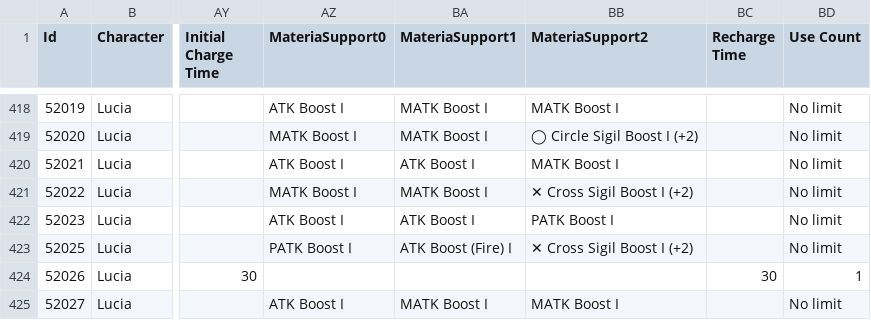
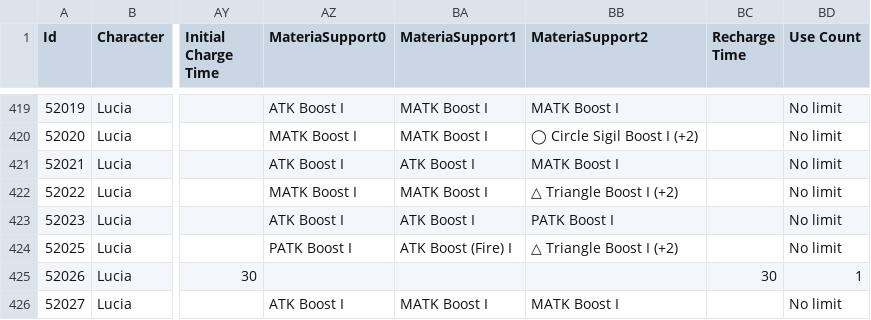
Before and after one commit to CypherSignal/ff7ec, a TSV file: weaponData.tsv, drawn as a sheet; only a part is shown, gaps mark what is left out; addresses are those after the commit; the diff covers the shown part only; the diff names each change by its address in the sheet, - before the commit and + after, or states it on an @@ line.

Commit message:
Update for Apr 8

```diff
--- a/weaponData.tsv
+++ b/weaponData.tsv
-BB422 (MateriaSupport2): ✕ Cross Sigil Boost I (+2)
+BB422 (MateriaSupport2): △ Triangle Boost I (+2)
-BB424 (MateriaSupport2): ✕ Cross Sigil Boost I (+2)
+BB424 (MateriaSupport2): △ Triangle Boost I (+2)
```
Also changed, not shown: 2 added rows and 96 edited cells elsewhere in this file.
